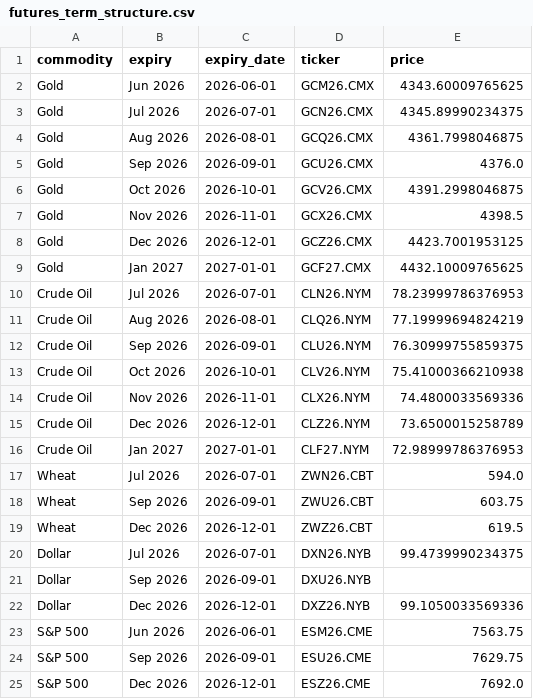
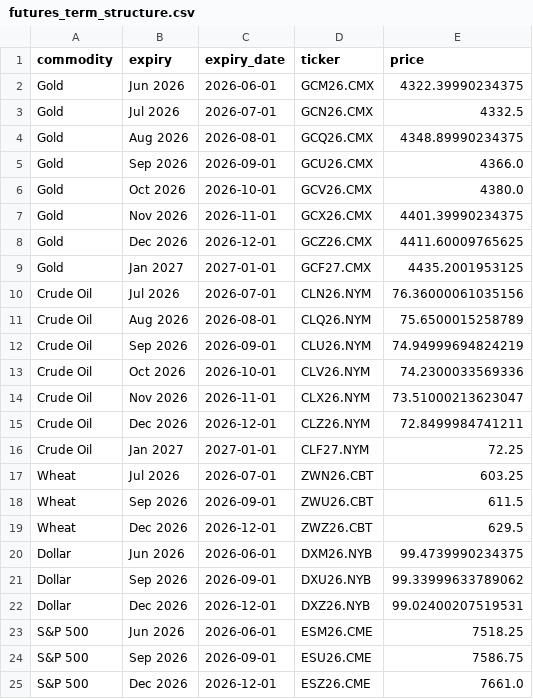
Before and after one commit to FredericBANDEIRA/Cross-Asset-Market-Regime-Monitor, a CSV file: data/futures_term_structure.csv, drawn as a sheet.

```diff
--- a/data/futures_term_structure.csv
+++ b/data/futures_term_structure.csv
@@ -1,25 +1,25 @@
 commodity,expiry,expiry_date,ticker,price
-Gold,Jun 2026,2026-06-01,GCM26.CMX,4343.60009765625
-Gold,Jul 2026,2026-07-01,GCN26.CMX,4345.89990234375
-Gold,Aug 2026,2026-08-01,GCQ26.CMX,4361.7998046875
-Gold,Sep 2026,2026-09-01,GCU26.CMX,4376.0
-Gold,Oct 2026,2026-10-01,GCV26.CMX,4391.2998046875
-Gold,Nov 2026,2026-11-01,GCX26.CMX,4398.5
-Gold,Dec 2026,2026-12-01,GCZ26.CMX,4423.7001953125
-Gold,Jan 2027,2027-01-01,GCF27.CMX,4432.10009765625
-Crude Oil,Jul 2026,2026-07-01,CLN26.NYM,78.23999786376953
-Crude Oil,Aug 2026,2026-08-01,CLQ26.NYM,77.19999694824219
-Crude Oil,Sep 2026,2026-09-01,CLU26.NYM,76.30999755859375
-Crude Oil,Oct 2026,2026-10-01,CLV26.NYM,75.41000366210938
-Crude Oil,Nov 2026,2026-11-01,CLX26.NYM,74.4800033569336
-Crude Oil,Dec 2026,2026-12-01,CLZ26.NYM,73.6500015258789
-Crude Oil,Jan 2027,2027-01-01,CLF27.NYM,72.98999786376953
-Wheat,Jul 2026,2026-07-01,ZWN26.CBT,594.0
-Wheat,Sep 2026,2026-09-01,ZWU26.CBT,603.75
-Wheat,Dec 2026,2026-12-01,ZWZ26.CBT,619.5
-Dollar,Jul 2026,2026-07-01,DXN26.NYB,99.4739990234375
-Dollar,Sep 2026,2026-09-01,DXU26.NYB,
-Dollar,Dec 2026,2026-12-01,DXZ26.NYB,99.1050033569336
-S&P 500,Jun 2026,2026-06-01,ESM26.CME,7563.75
-S&P 500,Sep 2026,2026-09-01,ESU26.CME,7629.75
-S&P 500,Dec 2026,2026-12-01,ESZ26.CME,7692.0
+Gold,Jun 2026,2026-06-01,GCM26.CMX,4322.39990234375
+Gold,Jul 2026,2026-07-01,GCN26.CMX,4332.5
+Gold,Aug 2026,2026-08-01,GCQ26.CMX,4348.89990234375
+Gold,Sep 2026,2026-09-01,GCU26.CMX,4366.0
+Gold,Oct 2026,2026-10-01,GCV26.CMX,4380.0
+Gold,Nov 2026,2026-11-01,GCX26.CMX,4401.39990234375
+Gold,Dec 2026,2026-12-01,GCZ26.CMX,4411.60009765625
+Gold,Jan 2027,2027-01-01,GCF27.CMX,4435.2001953125
+Crude Oil,Jul 2026,2026-07-01,CLN26.NYM,76.36000061035156
+Crude Oil,Aug 2026,2026-08-01,CLQ26.NYM,75.6500015258789
+Crude Oil,Sep 2026,2026-09-01,CLU26.NYM,74.94999694824219
+Crude Oil,Oct 2026,2026-10-01,CLV26.NYM,74.2300033569336
+Crude Oil,Nov 2026,2026-11-01,CLX26.NYM,73.51000213623047
+Crude Oil,Dec 2026,2026-12-01,CLZ26.NYM,72.8499984741211
+Crude Oil,Jan 2027,2027-01-01,CLF27.NYM,72.25
+Wheat,Jul 2026,2026-07-01,ZWN26.CBT,603.25
+Wheat,Sep 2026,2026-09-01,ZWU26.CBT,611.5
+Wheat,Dec 2026,2026-12-01,ZWZ26.CBT,629.5
+Dollar,Jun 2026,2026-06-01,DXM26.NYB,99.4739990234375
+Dollar,Sep 2026,2026-09-01,DXU26.NYB,99.33999633789062
+Dollar,Dec 2026,2026-12-01,DXZ26.NYB,99.02400207519531
+S&P 500,Jun 2026,2026-06-01,ESM26.CME,7518.25
+S&P 500,Sep 2026,2026-09-01,ESU26.CME,7586.75
+S&P 500,Dec 2026,2026-12-01,ESZ26.CME,7661.0
```
Also changed, not shown: 9 other files.
